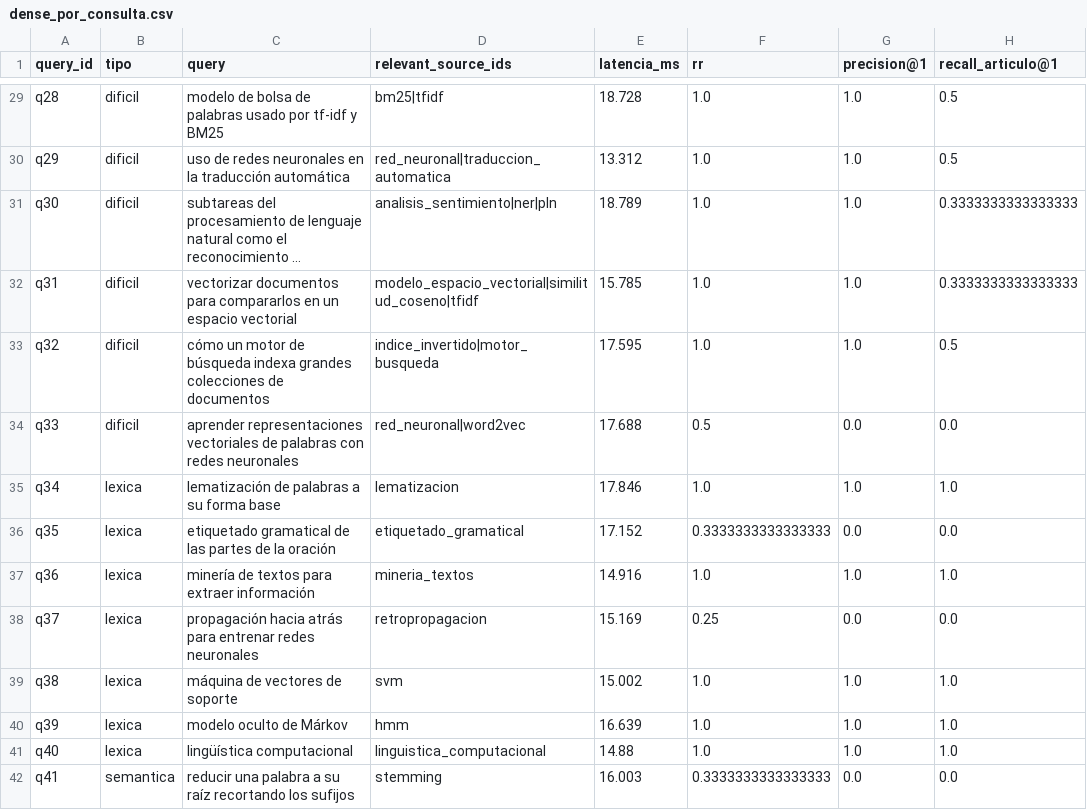
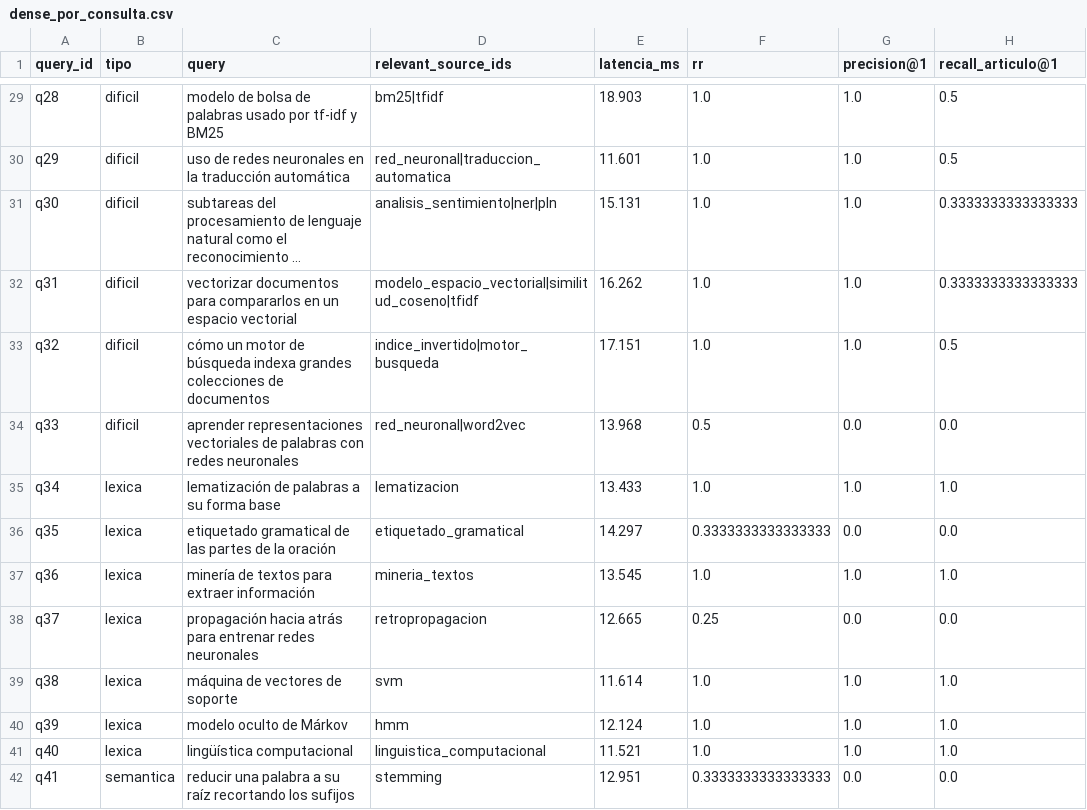
Before and after one commit to LuisBacaSandoval/rag-retrieval, a CSV file: results/dense_por_consulta.csv, drawn as a sheet; only a part is shown, gaps mark what is left out; long unchanged cells end in …; the diff covers the shown part only; the diff names each change by its address in the sheet, - before the commit and + after, or states it on an @@ line.

```diff
--- a/results/dense_por_consulta.csv
+++ b/results/dense_por_consulta.csv
-E29 (latencia_ms): 18.728
+E29 (latencia_ms): 18.903
-E30 (latencia_ms): 13.312
+E30 (latencia_ms): 11.601
-E31 (latencia_ms): 18.789
+E31 (latencia_ms): 15.131
-E32 (latencia_ms): 15.785
+E32 (latencia_ms): 16.262
-E33 (latencia_ms): 17.595
+E33 (latencia_ms): 17.151
-E34 (latencia_ms): 17.688
+E34 (latencia_ms): 13.968
-E35 (latencia_ms): 17.846
+E35 (latencia_ms): 13.433
-E36 (latencia_ms): 17.152
+E36 (latencia_ms): 14.297
-E37 (latencia_ms): 14.916
+E37 (latencia_ms): 13.545
-E38 (latencia_ms): 15.169
+E38 (latencia_ms): 12.665
-E39 (latencia_ms): 15.002
+E39 (latencia_ms): 11.614
-E40 (latencia_ms): 16.639
+E40 (latencia_ms): 12.124
-E41 (latencia_ms): 14.88
+E41 (latencia_ms): 11.521
-E42 (latencia_ms): 16.003
+E42 (latencia_ms): 12.951
```
Also changed, not shown: 40 edited cells elsewhere in this file, results/bm25_por_consulta.csv, results/hybrid_por_consulta.csv, 9 other files.
